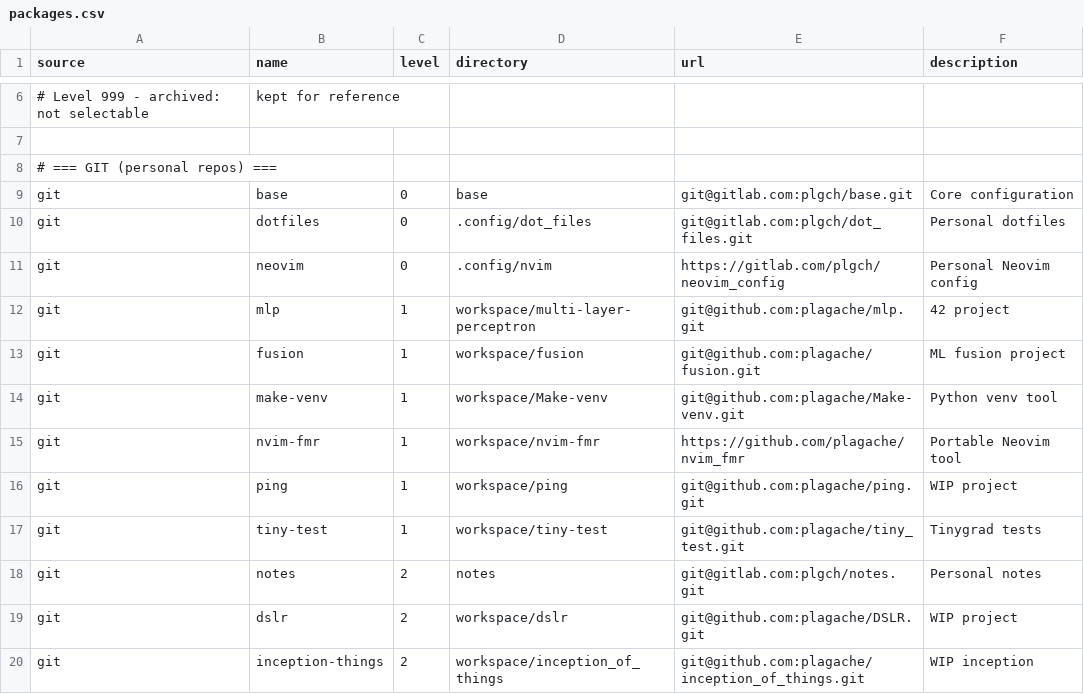
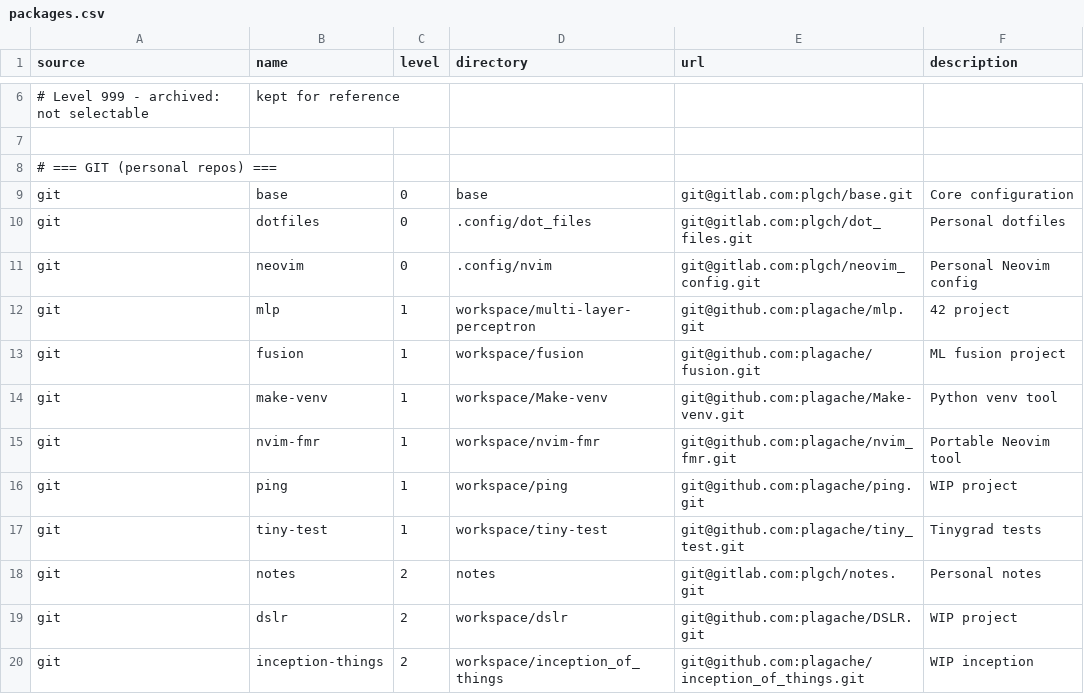
Before and after one commit to plagache/configuration-manager, a CSV file: data/packages.csv, drawn as a sheet; only a part is shown, gaps mark what is left out.

Commit message:
fix last bad url for git repo;

```diff
--- a/data/packages.csv
+++ b/data/packages.csv
@@ -10,3 +10,3 @@ git,base,0,base,git@gitlab.com:plgch/base.git,Core configuration
 git,dotfiles,0,.config/dot_files,git@gitlab.com:plgch/dot_files.git,Personal dotfiles
-git,neovim,0,.config/nvim,https://gitlab.com/plgch/neovim_config,Personal Neovim config
+git,neovim,0,.config/nvim,git@gitlab.com:plgch/neovim_config.git,Personal Neovim config
 git,mlp,1,workspace/multi-layer-perceptron,git@github.com:plagache/mlp.git,42 project
@@ -14,3 +14,3 @@ git,fusion,1,workspace/fusion,git@github.com:plagache/fusion.git,ML fusion proje
 git,make-venv,1,workspace/Make-venv,git@github.com:plagache/Make-venv.git,Python venv tool
-git,nvim-fmr,1,workspace/nvim-fmr,https://github.com/plagache/nvim_fmr,Portable Neovim tool
+git,nvim-fmr,1,workspace/nvim-fmr,git@github.com:plagache/nvim_fmr.git,Portable Neovim tool
 git,ping,1,workspace/ping,git@github.com:plagache/ping.git,WIP project
```
